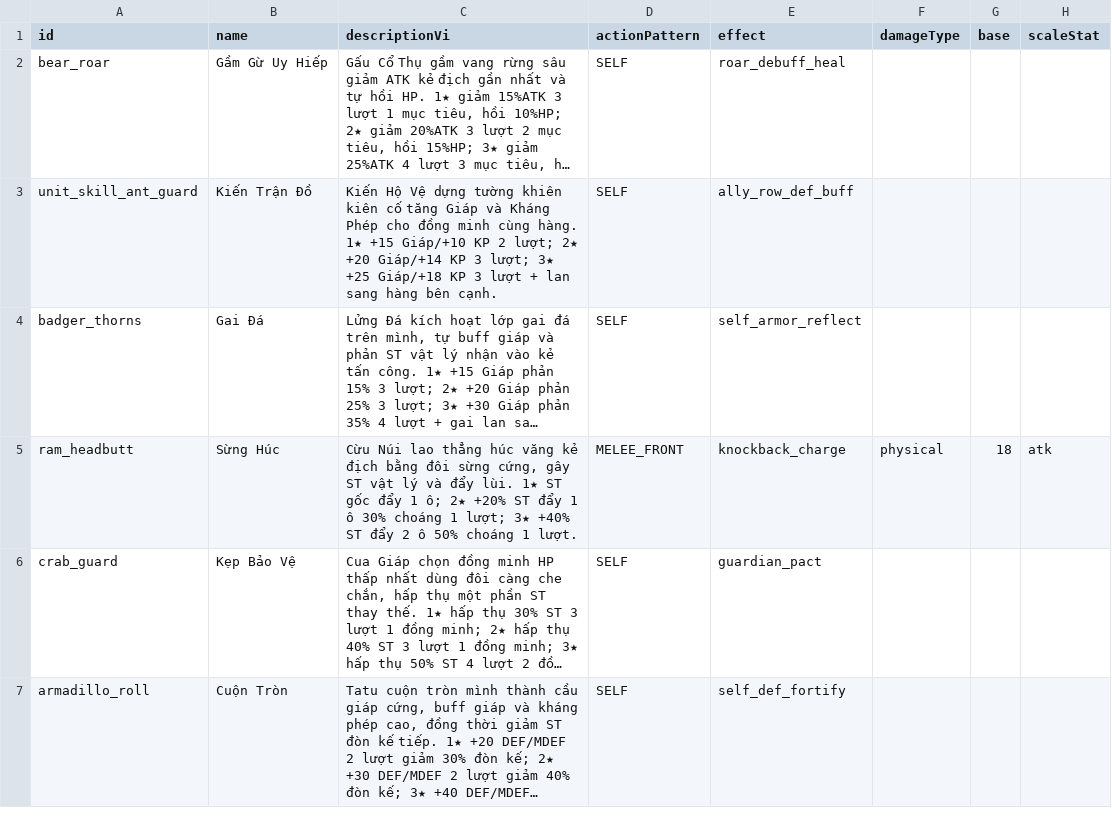
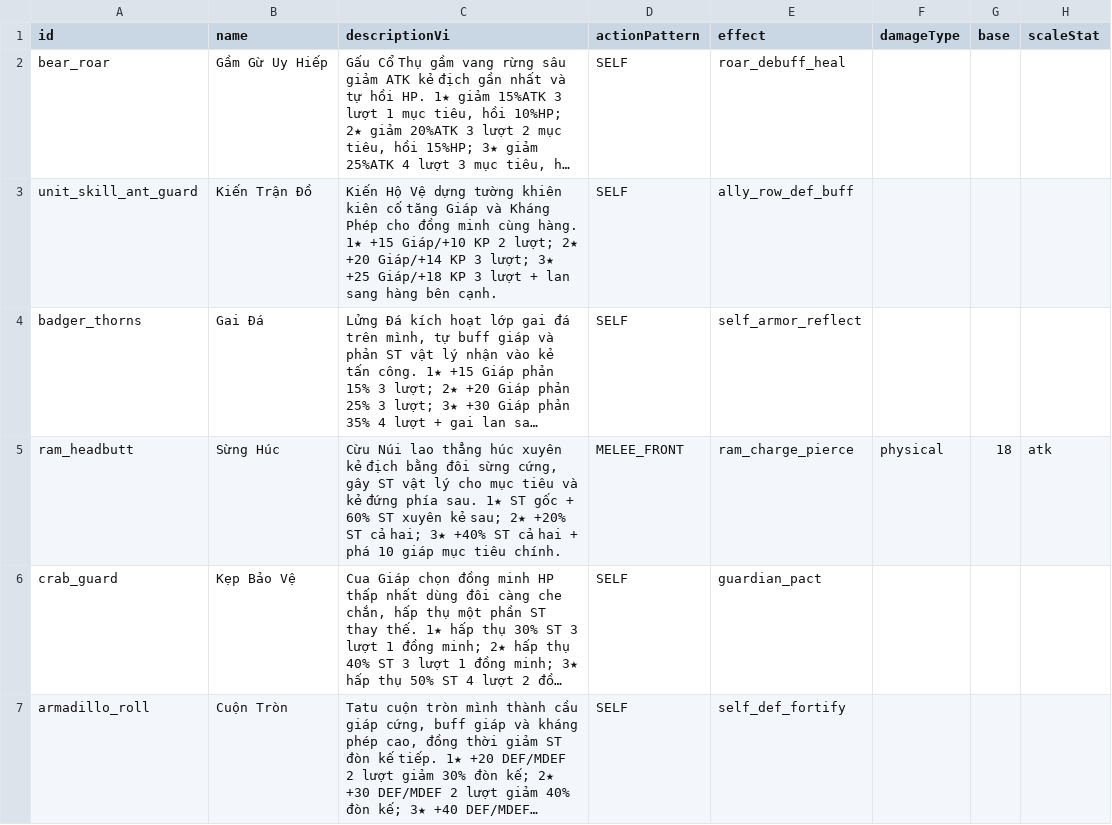
Before and after one commit to thaiGO2003/Game, a CSV file: game/data/skills.csv, drawn as a sheet; only a part is shown; long unchanged cells end in …; the diff names each change by its address in the sheet, - before the commit and + after, or states it on an @@ line.

```diff
--- a/game/data/skills.csv
+++ b/game/data/skills.csv
-C5 (descriptionVi): …thẳng húc văng kẻ địch bằng đôi sừng cứng, gây ST vật lý và đẩy lùi. 1★ ST gốc đẩy 1 ô; 2★ +20% ST đẩy 1 ô 30% choáng 1 lượt; 3★ +40% ST đẩy 2 ô 50% choáng 1 lượt.
+C5 (descriptionVi): …thẳng húc xuyên kẻ địch bằng đôi sừng cứng, gây ST vật lý cho mục tiêu và kẻ đứng phía sau. 1★ ST gốc + 60% ST xuyên kẻ sau; 2★ +20% ST cả hai; 3★ +40% ST cả hai + phá 10 giáp mục tiêu chính.
-E5 (effect): knockback_charge
+E5 (effect): ram_charge_pierce
```
Also changed, not shown: 5 other files.
